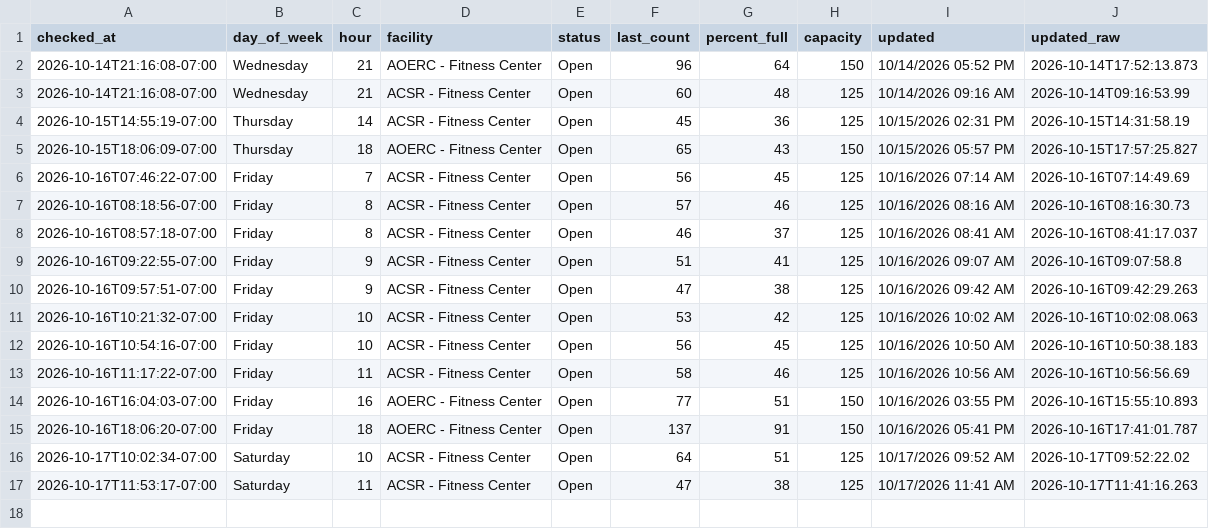
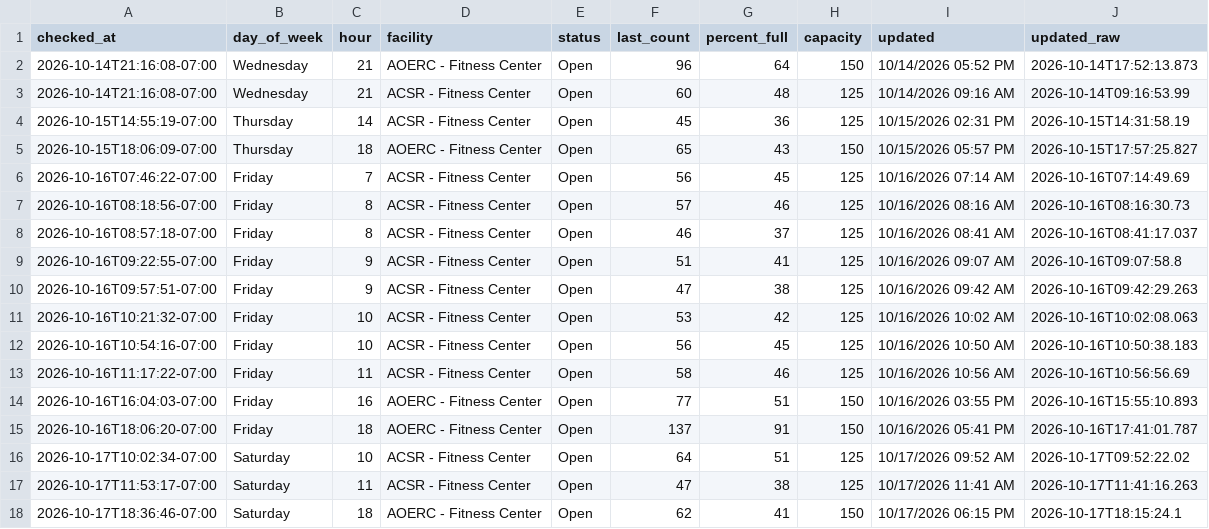
Before and after one commit to allmankm/gym-tracker, a CSV file: data/counts.csv, drawn as a sheet; the diff names each change by its address in the sheet, - before the commit and + after, or states it on an @@ line.

```diff
--- a/data/counts.csv
+++ b/data/counts.csv
+row 18: 2026-10-17T18:36:46-07:00 | Saturday | 18 | AOERC - Fitness Center | Open | 62 | 41 | 150 | 10/17/2026 06:15 PM | 2026-10-17T18:15:24.1
```
